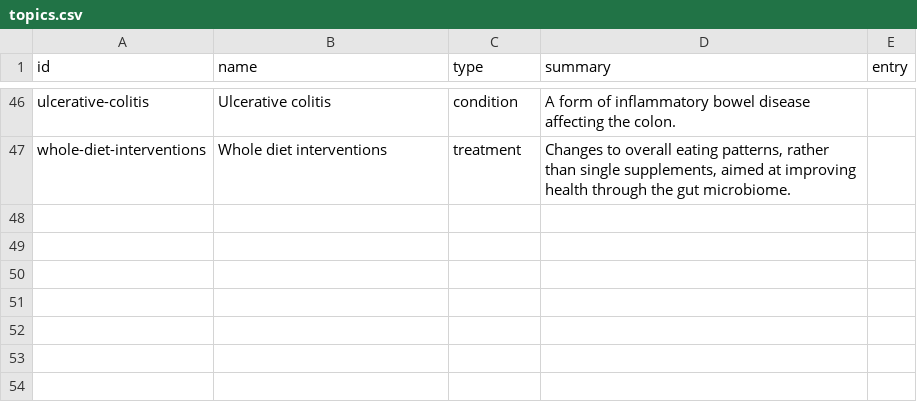
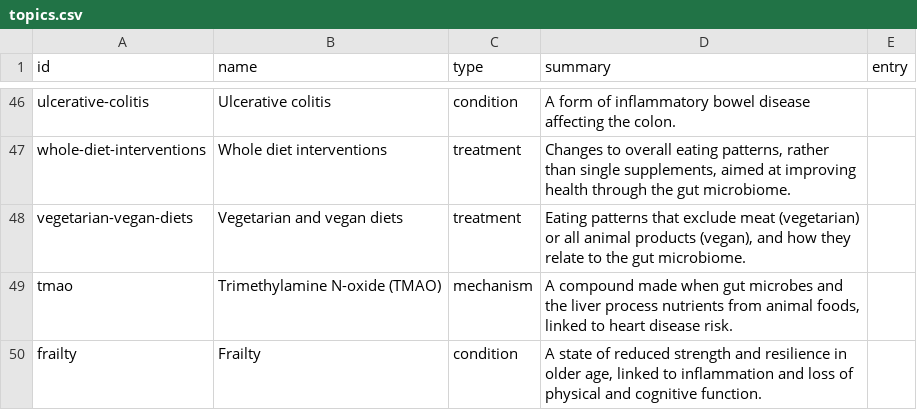
Before and after one commit to ryanmburns93/gut-microbiome-treatment-research-hub, a CSV file: _data/topics.csv, drawn as a sheet; only a part is shown, gaps mark what is left out; the diff names each change by its address in the sheet, - before the commit and + after, or states it on an @@ line.

```diff
--- a/_data/topics.csv
+++ b/_data/topics.csv
+row 48: vegetarian-vegan-diets | Vegetarian and vegan diets | treatment | Eating patterns that exclude meat (vegetarian) or all animal products (vegan), and how they relate to the gut microbiome.
+row 49: tmao | Trimethylamine N-oxide (TMAO) | mechanism | A compound made when gut microbes and the liver process nutrients from animal foods, linked to heart disease risk.
+row 50: frailty | Frailty | condition | A state of reduced strength and resilience in older age, linked to inflammation and loss of physical and cognitive function.
```
Also changed, not shown: _data/studies.csv.
